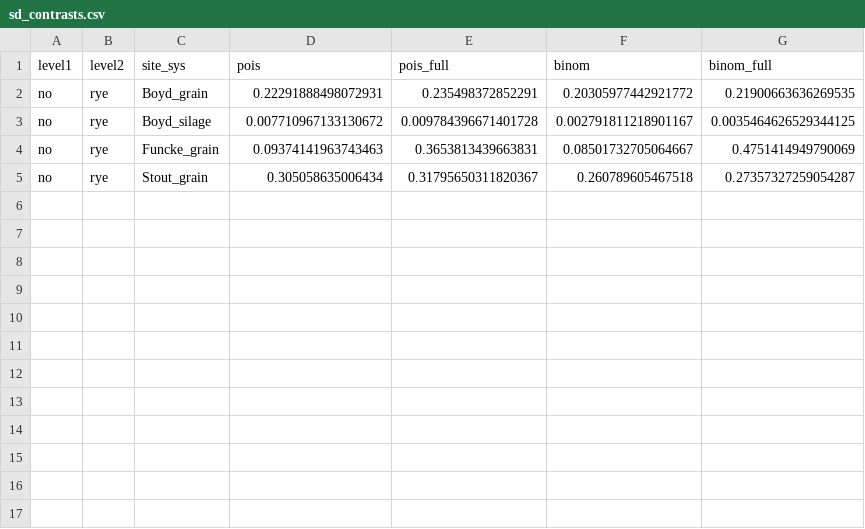
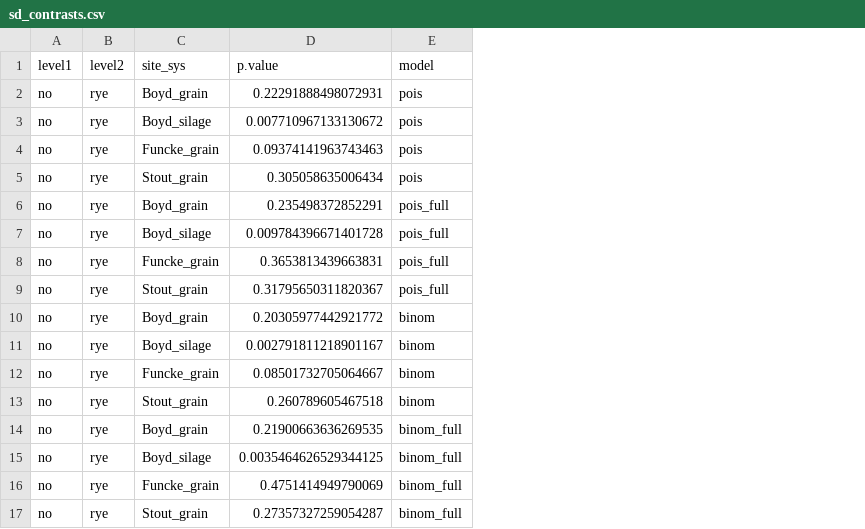
Before and after one commit to vanichols/ghproj_pfiweeds, a CSV file: data/smy/sd_contrasts.csv, drawn as a sheet; removed rows and columns are numbered as before the commit, all else as after; the diff names each change by its address in the sheet, - before the commit and + after, or states it on an @@ line.

```diff
--- a/data/smy/sd_contrasts.csv
+++ b/data/smy/sd_contrasts.csv
-column E (pois_full), rows 2-5: 0.235498372852291 | 0.009784396671401728 | 0.3653813439663831 | 0.31795650311820367
-column F (binom), rows 2-5: 0.20305977442921772 | 0.002791811218901167 | 0.08501732705064667 | 0.260789605467518
-column G (binom_full), rows 2-5: 0.21900663636269535 | 0.0035464626529344125 | 0.4751414949790069 | 0.27357327259054287
+column E (model), rows 2-5: all pois
-D1: pois
+D1: p.value
+row 6: no | rye | Boyd_grain | 0.235498372852291 | pois_full
+row 7: no | rye | Boyd_silage | 0.009784396671401728 | pois_full
+row 8: no | rye | Funcke_grain | 0.3653813439663831 | pois_full
+row 9: no | rye | Stout_grain | 0.31795650311820367 | pois_full
+row 10: no | rye | Boyd_grain | 0.20305977442921772 | binom
+row 11: no | rye | Boyd_silage | 0.002791811218901167 | binom
+row 12: no | rye | Funcke_grain | 0.08501732705064667 | binom
+row 13: no | rye | Stout_grain | 0.260789605467518 | binom
+row 14: no | rye | Boyd_grain | 0.21900663636269535 | binom_full
+row 15: no | rye | Boyd_silage | 0.0035464626529344125 | binom_full
+row 16: no | rye | Funcke_grain | 0.4751414949790069 | binom_full
+row 17: no | rye | Stout_grain | 0.27357327259054287 | binom_full
```
Also changed, not shown: data/smy/sd_estimates.csv, 26 other files.
